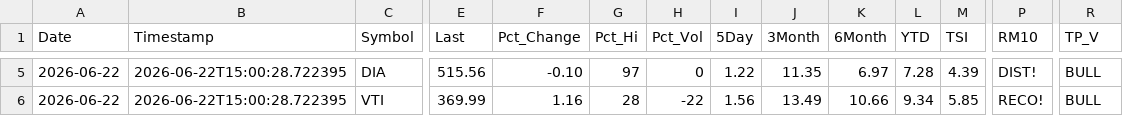
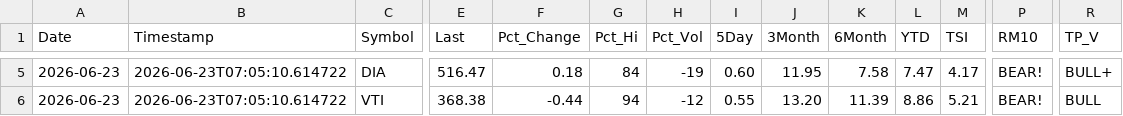
Before and after one commit to blumenty/stock-data-automation, a CSV file: data/Shazam-market-daily.csv, drawn as a sheet; only a part is shown, gaps mark what is left out; the diff covers the shown part only; the diff names each change by its address in the sheet, - before the commit and + after, or states it on an @@ line.

```diff
--- a/data/Shazam-market-daily.csv
+++ b/data/Shazam-market-daily.csv
-A5:A6 (Date): 2026-06-22
+A5:A6 (Date): 2026-06-23
-B5:B6 (Timestamp): 2026-06-22T15:00:28.722395
+B5:B6 (Timestamp): 2026-06-23T07:05:10.614722
-E5 (Last): 515.56
+E5 (Last): 516.47
-F5 (Pct_Change): -0.10
+F5 (Pct_Change): 0.18
-G5 (Pct_Hi): 97
+G5 (Pct_Hi): 84
-H5 (Pct_Vol): 0
+H5 (Pct_Vol): -19
-I5 (5Day): 1.22
+I5 (5Day): 0.60
-J5 (3Month): 11.35
+J5 (3Month): 11.95
-K5 (6Month): 6.97
+K5 (6Month): 7.58
-L5 (YTD): 7.28
+L5 (YTD): 7.47
-M5 (TSI): 4.39
+M5 (TSI): 4.17
-P5 (RM10): DIST!
+P5 (RM10): BEAR!
-R5 (TP_V): BULL
+R5 (TP_V): BULL+
-E6 (Last): 369.99
+E6 (Last): 368.38
-F6 (Pct_Change): 1.16
+F6 (Pct_Change): -0.44
-G6 (Pct_Hi): 28
+G6 (Pct_Hi): 94
-H6 (Pct_Vol): -22
+H6 (Pct_Vol): -12
-I6 (5Day): 1.56
+I6 (5Day): 0.55
-J6 (3Month): 13.49
+J6 (3Month): 13.20
-K6 (6Month): 10.66
+K6 (6Month): 11.39
-L6 (YTD): 9.34
+L6 (YTD): 8.86
-M6 (TSI): 5.85
+M6 (TSI): 5.21
-P6 (RM10): RECO!
+P6 (RM10): BEAR!
```
Also changed, not shown: 39 edited cells elsewhere in this file, data/shazam-tsi-history.csv, 4 other files.
